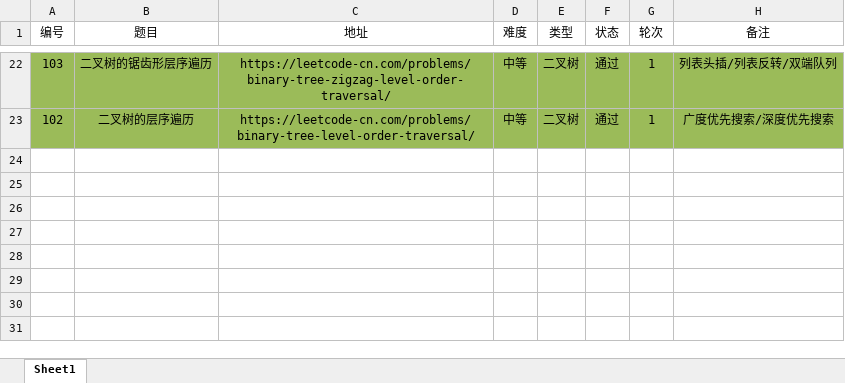
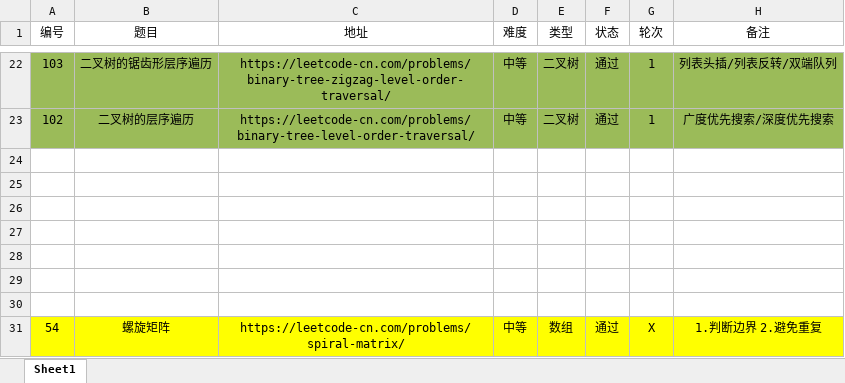
Before and after one commit to moonspiritacm/Leetcode-Java, an Excel workbook: notes/刷题清单.xlsx, sheet Sheet1, drawn as a sheet; only a part is shown, gaps mark what is left out; values as stored, in another font and other column widths than the file's, no borders; the diff names each change by its address in the sheet, - before the commit and + after, or states it on an @@ line.

Commit message:
Problem 0054 RX

```diff
--- a/notes/刷题清单.xlsx (sheet Sheet1)
+++ b/notes/刷题清单.xlsx (sheet Sheet1)
+row 24: (empty)
+row 25: (empty)
+row 26: (empty)
+row 27: (empty)
+row 28: (empty)
+row 29: (empty)
+row 30: (empty)
+row 31: 54 | 螺旋矩阵 | https://leetcode-cn.com/problems/spiral-matrix/ | 中等 | 数组 | 通过 | X | 1.判断边界 2.避免重复
```
Also changed, not shown: 4 other files.
